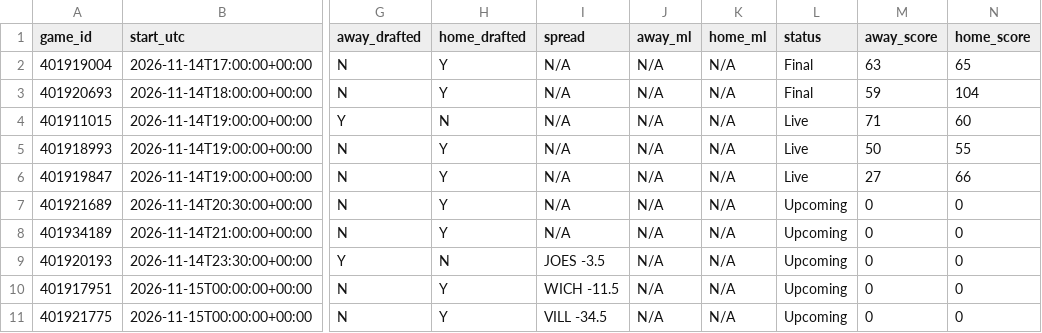
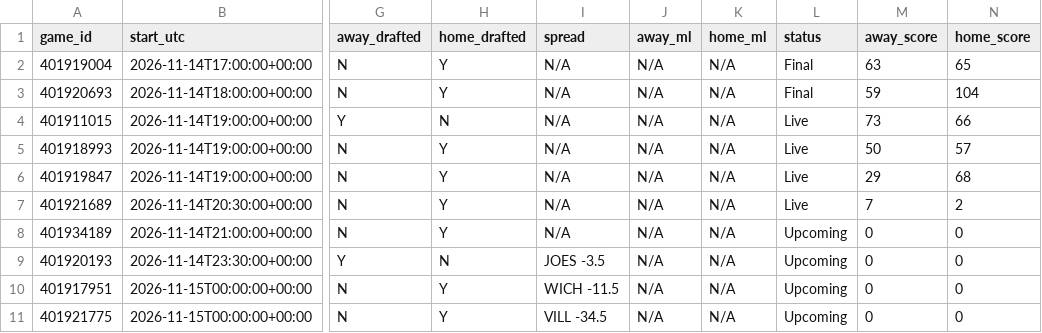
Before and after one commit to tmassa1/cbb-draft-league, a CSV file: data/upcoming_games.csv, drawn as a sheet; only a part is shown, gaps mark what is left out; the diff names each change by its address in the sheet, - before the commit and + after, or states it on an @@ line.

```diff
--- a/data/upcoming_games.csv
+++ b/data/upcoming_games.csv
-M4 (away_score): 71
+M4 (away_score): 73
-N4 (home_score): 60
+N4 (home_score): 66
-N5 (home_score): 55
+N5 (home_score): 57
-M6 (away_score): 27
+M6 (away_score): 29
-N6 (home_score): 66
+N6 (home_score): 68
-L7 (status): Upcoming
+L7 (status): Live
-M7 (away_score): 0
+M7 (away_score): 7
-N7 (home_score): 0
+N7 (home_score): 2
```
